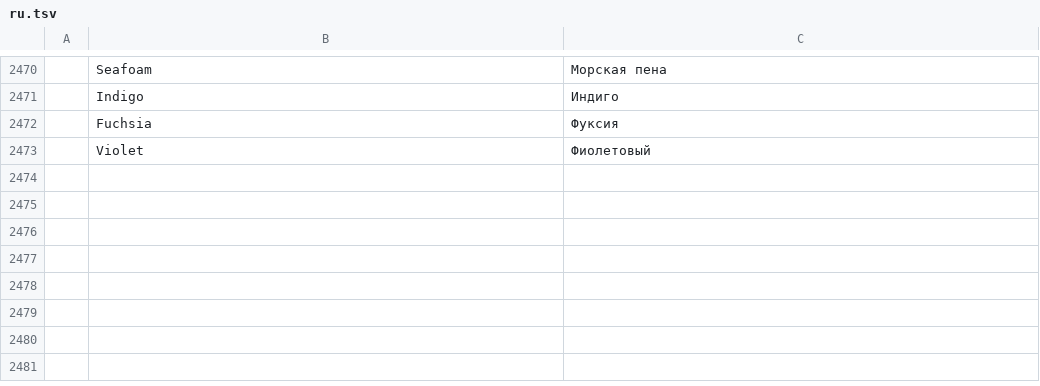
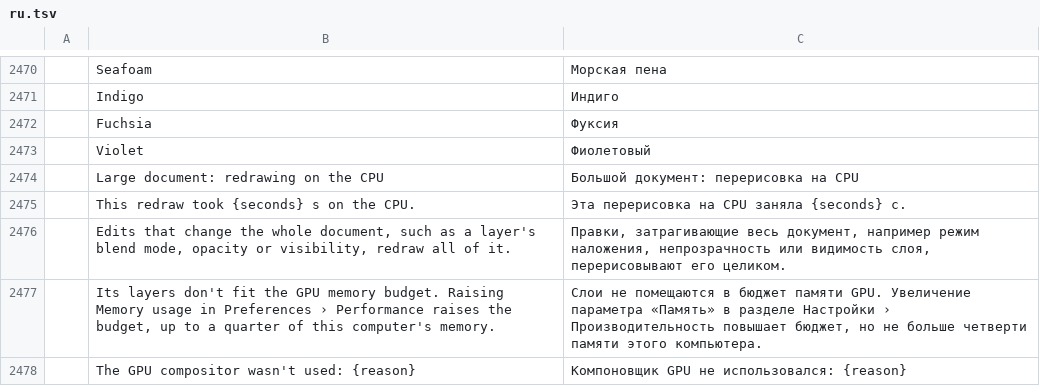
Before and after one commit to jorgerjimenez/United-Editer, a TSV file: photocraft/crates/ui-egui/src/i18n/ru.tsv, drawn as a sheet; only a part is shown, gaps mark what is left out; the diff names each change by its address in the sheet, - before the commit and + after, or states it on an @@ line.

```diff
--- a/photocraft/crates/ui-egui/src/i18n/ru.tsv
+++ b/photocraft/crates/ui-egui/src/i18n/ru.tsv
+row 2474:  | Large document: redrawing on the CPU | Большой документ: перерисовка на CPU
+row 2475:  | This redraw took {seconds} s on the CPU. | Эта перерисовка на CPU заняла {seconds} с.
+row 2476:  | Edits that change the whole document, such as a layer's blend mode, opacity or visibility, redraw all of it. | Правки, затрагивающие весь документ, например режим наложения, непрозрачность или видимость слоя, перерисовывают его целиком.
+row 2477:  | Its layers don't fit the GPU memory budget. Raising Memory usage in Preferences › Performance raises the budget, up to a quarter of this computer's memory. | Слои не помещаются в бюджет памяти GPU. Увеличение параметра «Память» в разделе Настройки › Производительность повышает бюджет, но не больше четверти памяти этого компьютера.
+row 2478:  | The GPU compositor wasn't used: {reason} | Компоновщик GPU не использовался: {reason}
```
Also changed, not shown: photocraft/crates/ui-egui/src/i18n/de.tsv, photocraft/crates/ui-egui/src/i18n/es.tsv, 14 other files.
